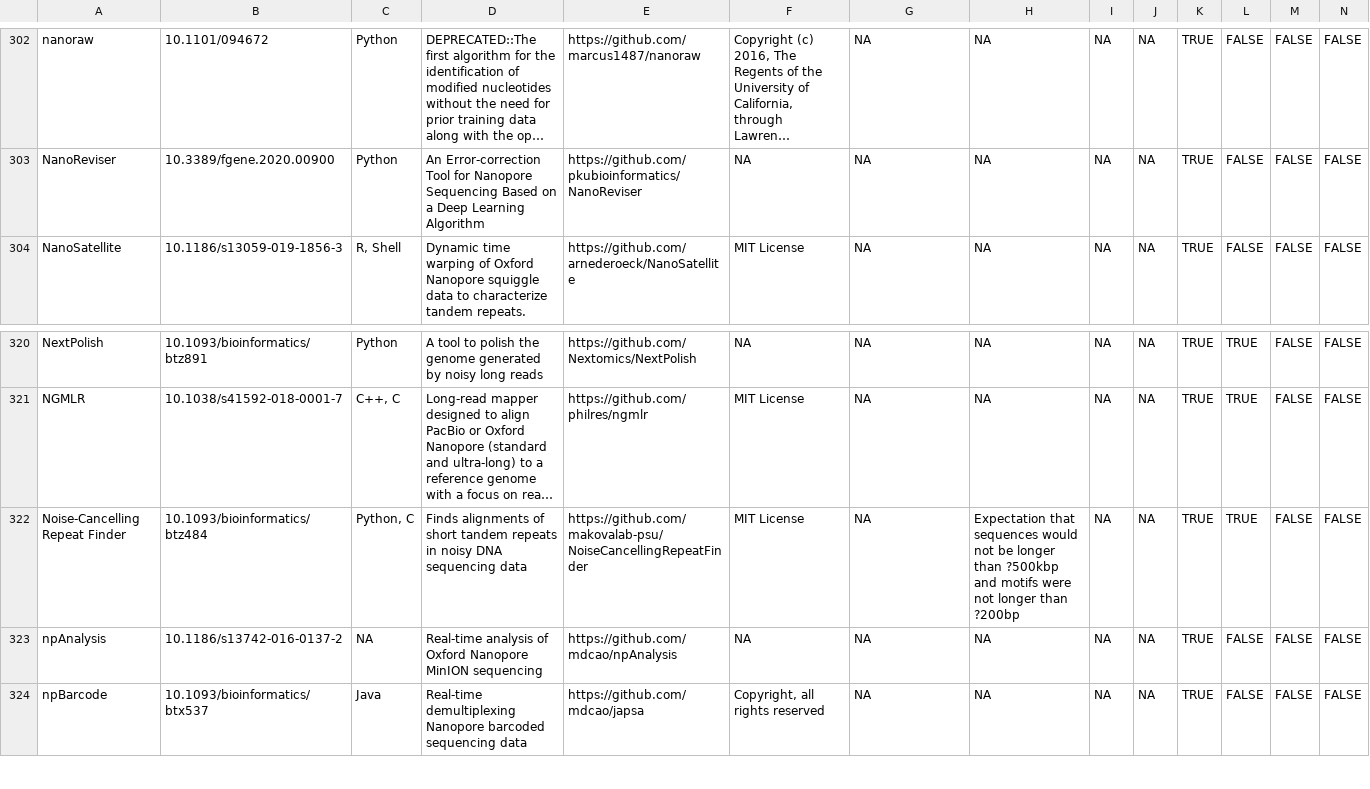
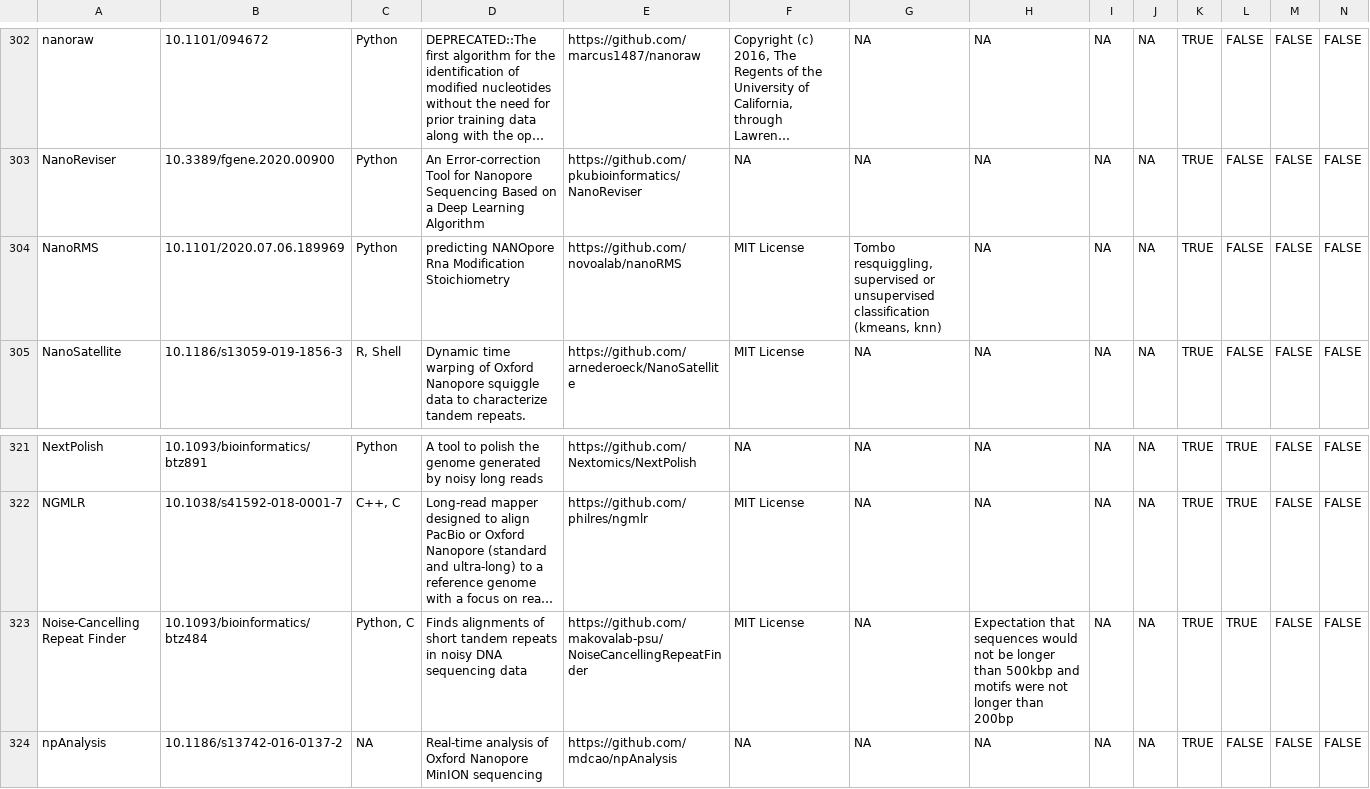
Before and after one commit to mritchielab/long_read_tools, a CSV file: long_read_tools_master.csv, drawn as a sheet; only a part is shown, gaps mark what is left out; the shorter side is filled out with more unchanged rows; long unchanged cells end in …; addresses are those after the commit; rows hold the shown columns only; the diff names each change by its address in the sheet, - before the commit and + after, or states it on an @@ line.

Commit message:
added NanoRMS

```diff
--- a/long_read_tools_master.csv
+++ b/long_read_tools_master.csv
+row 304: NanoRMS | 10.1101/2020.07.06.189969 | Python | predicting NANOpore Rna Modification Stoichiometry | https://github.com/novoalab/nanoRMS | MIT License | Tombo resquiggling, supervised or unsupervised classification (kmeans, knn) | NA | NA | NA | TRUE | FALSE | FALSE | FALSE
-H323: …longer than ?500kbp and motifs were not longer than ?200bp
+H323: …longer than 500kbp and motifs were not longer than 200bp
```
